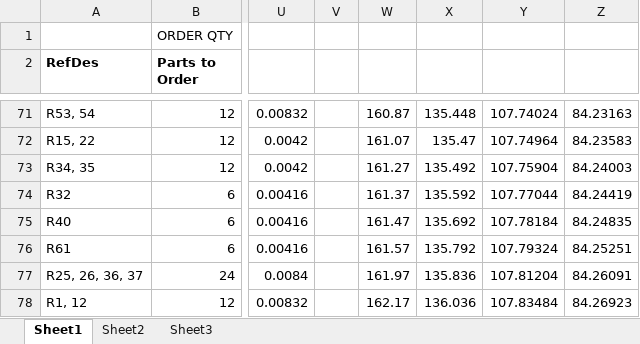
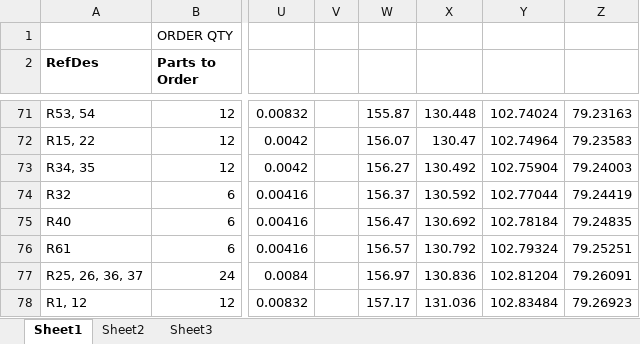
Before and after one commit to MichaelRColton/PSDR, an Excel workbook: Hardware/PSDR2_BOMwithoutAmp.xlsx, sheet Sheet1, drawn as a sheet; only a part is shown, gaps mark what is left out; values as stored, in another font and other column widths than the file's, no borders; charts and pictures not drawn; the diff covers the shown part only; the diff names each change by its address in the sheet, - before the commit and + after, or states it on an @@ line.

```diff
--- a/Hardware/PSDR2_BOMwithoutAmp.xlsx (sheet Sheet1)
+++ b/Hardware/PSDR2_BOMwithoutAmp.xlsx (sheet Sheet1)
-W71: 160.87
+W71: 155.87
-X71: 135.448
+X71: 130.448
-Y71: 107.74024
+Y71: 102.74024
-Z71: 84.23163
+Z71: 79.23163
-W72: 161.07
+W72: 156.07
-X72: 135.47
+X72: 130.47
-Y72: 107.74964
+Y72: 102.74964
-Z72: 84.23583
+Z72: 79.23583
-W73: 161.27
+W73: 156.27
-X73: 135.492
+X73: 130.492
-Y73: 107.75904
+Y73: 102.75904
-Z73: 84.24003
+Z73: 79.24003
-W74: 161.37
+W74: 156.37
-X74: 135.592
+X74: 130.592
-Y74: 107.77044
+Y74: 102.77044
-Z74: 84.24419
+Z74: 79.24419
-W75: 161.47
+W75: 156.47
-X75: 135.692
+X75: 130.692
-Y75: 107.78184
+Y75: 102.78184
-Z75: 84.24835
+Z75: 79.24835
-W76: 161.57
+W76: 156.57
-X76: 135.792
+X76: 130.792
-Y76: 107.79324
+Y76: 102.79324
-Z76: 84.25251
+Z76: 79.25251
-W77: 161.97
+W77: 156.97
-X77: 135.836
+X77: 130.836
-Y77: 107.81204
+Y77: 102.81204
-Z77: 84.26091
+Z77: 79.26091
-W78: 162.17
+W78: 157.17
-X78: 136.036
+X78: 131.036
-Y78: 107.83484
+Y78: 102.83484
-Z78: 84.26923
+Z78: 79.26923
```
Also changed, not shown: 4 added rows, 4 removed rows and 99 edited cells elsewhere in this sheet, charts or pictures, 39 other files.
